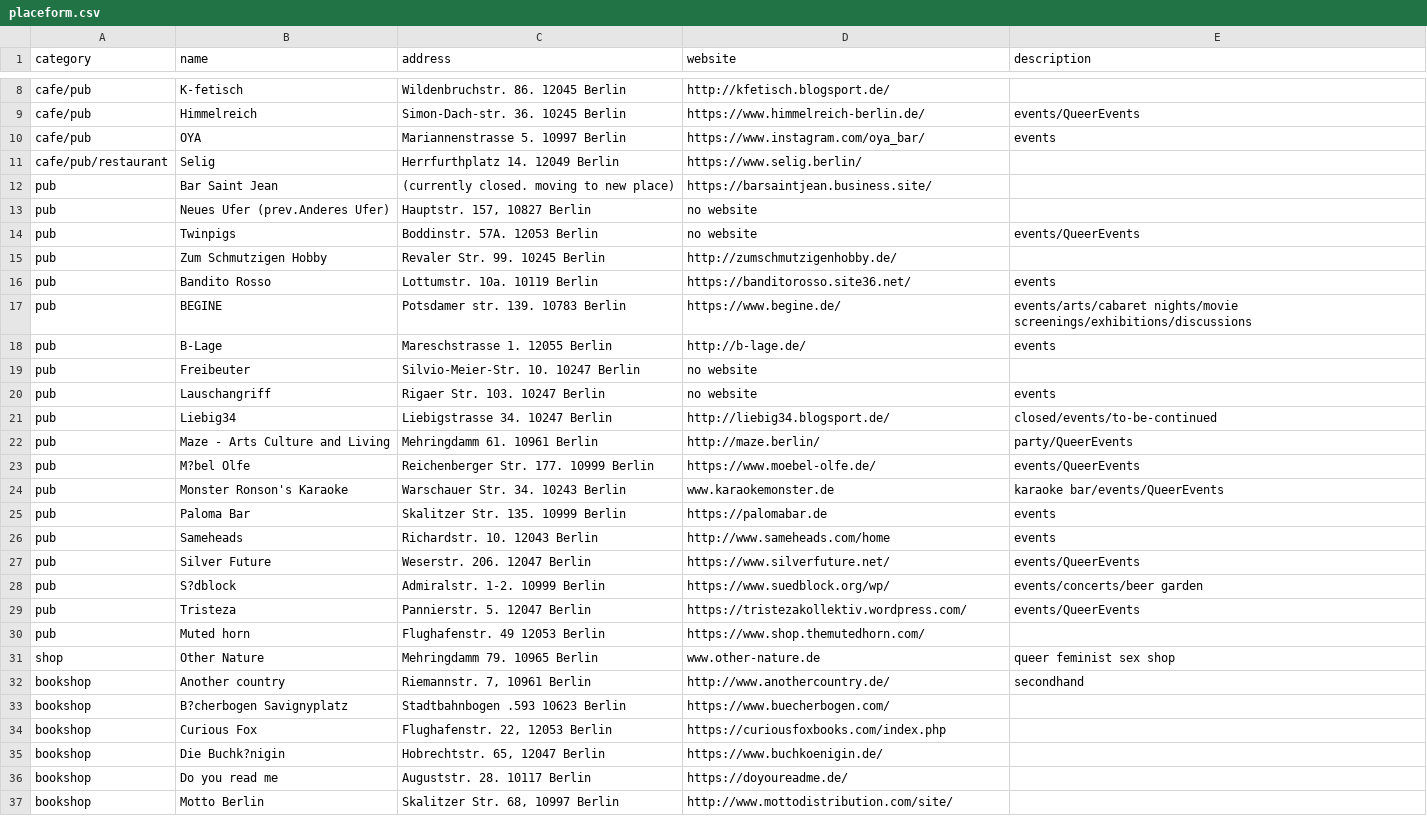
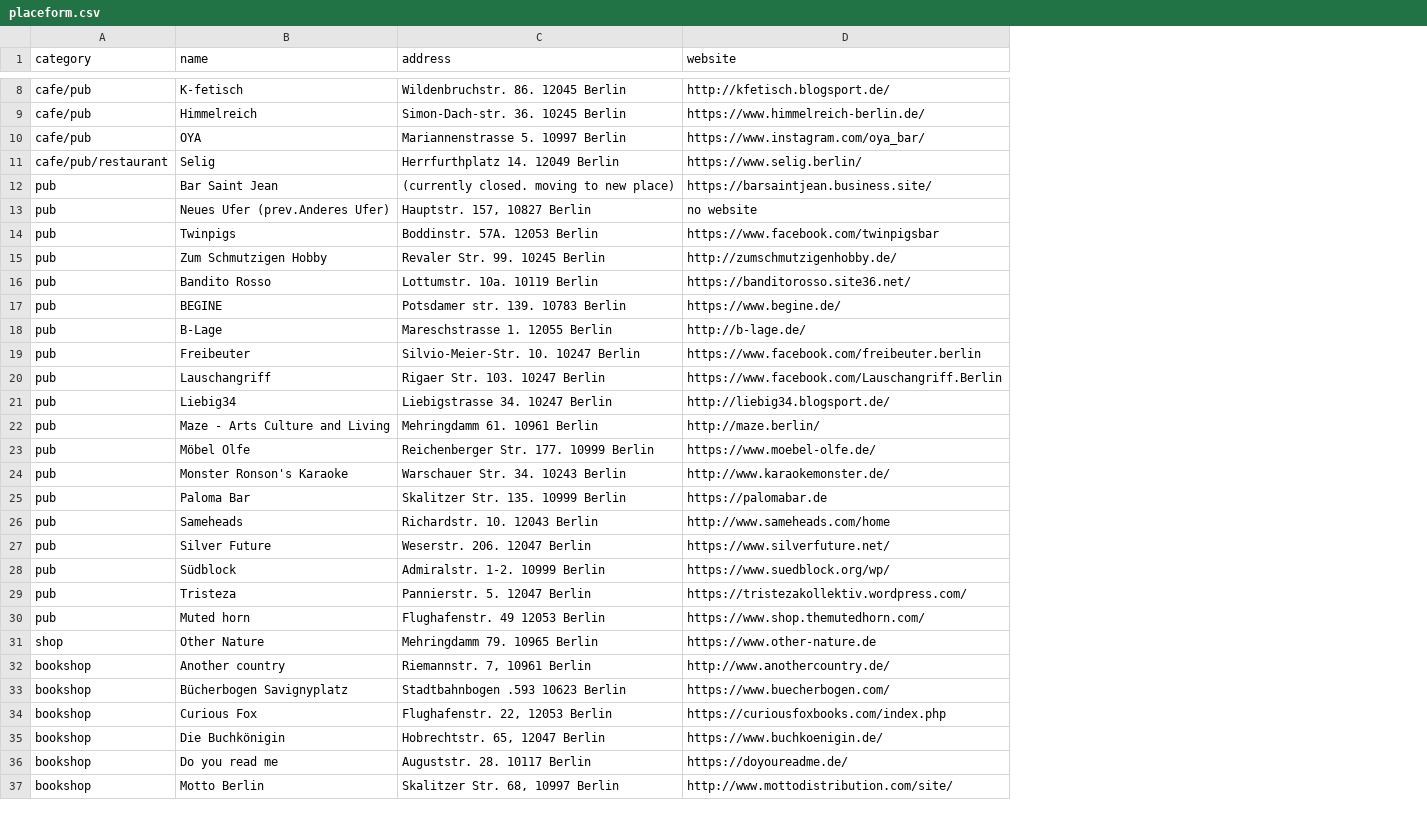
Before and after one commit to jeonghihi/commaneverends.github.io, a CSV file: table_place/data/placeform.csv, drawn as a sheet; only a part is shown, gaps mark what is left out; removed rows and columns are numbered as before the commit, all else as after; the diff covers the shown part only; the diff names each change by its address in the sheet, - before the commit and + after, or states it on an @@ line.

```diff
--- a/table_place/data/placeform.csv
+++ b/table_place/data/placeform.csv
-column E (description), rows 9-32: events/QueerEvents | events |  |  |  | events/QueerEvents |  | events | events/arts/cabaret nights/movie screenings/exhibitions/discussions | events |  | events | closed/events/to-be-continued | party/QueerEvents | events/QueerEvents | karaoke bar/events/QueerEvents | events | events | events/QueerEvents | events/concerts/beer garden | events/QueerEvents |  | queer feminist sex shop | secondhand
-D14 (website): no website
+D14 (website): https://www.facebook.com/twinpigsbar
-D19 (website): no website
+D19 (website): https://www.facebook.com/freibeuter.berlin
-D20 (website): no website
+D20 (website): https://www.facebook.com/Lauschangriff.Berlin
-B23 (name): M?bel Olfe
+B23 (name): Möbel Olfe
-D24 (website): www.karaokemonster.de
+D24 (website): http://www.karaokemonster.de/
-B28 (name): S?dblock
+B28 (name): Südblock
-D31 (website): www.other-nature.de
+D31 (website): https://www.other-nature.de
-B33 (name): B?cherbogen Savignyplatz
+B33 (name): Bücherbogen Savignyplatz
-B35 (name): Die Buchk?nigin
+B35 (name): Die Buchkönigin
```
Also changed, not shown: 2 added rows, 1 removed row and 4 edited cells elsewhere in this file.
